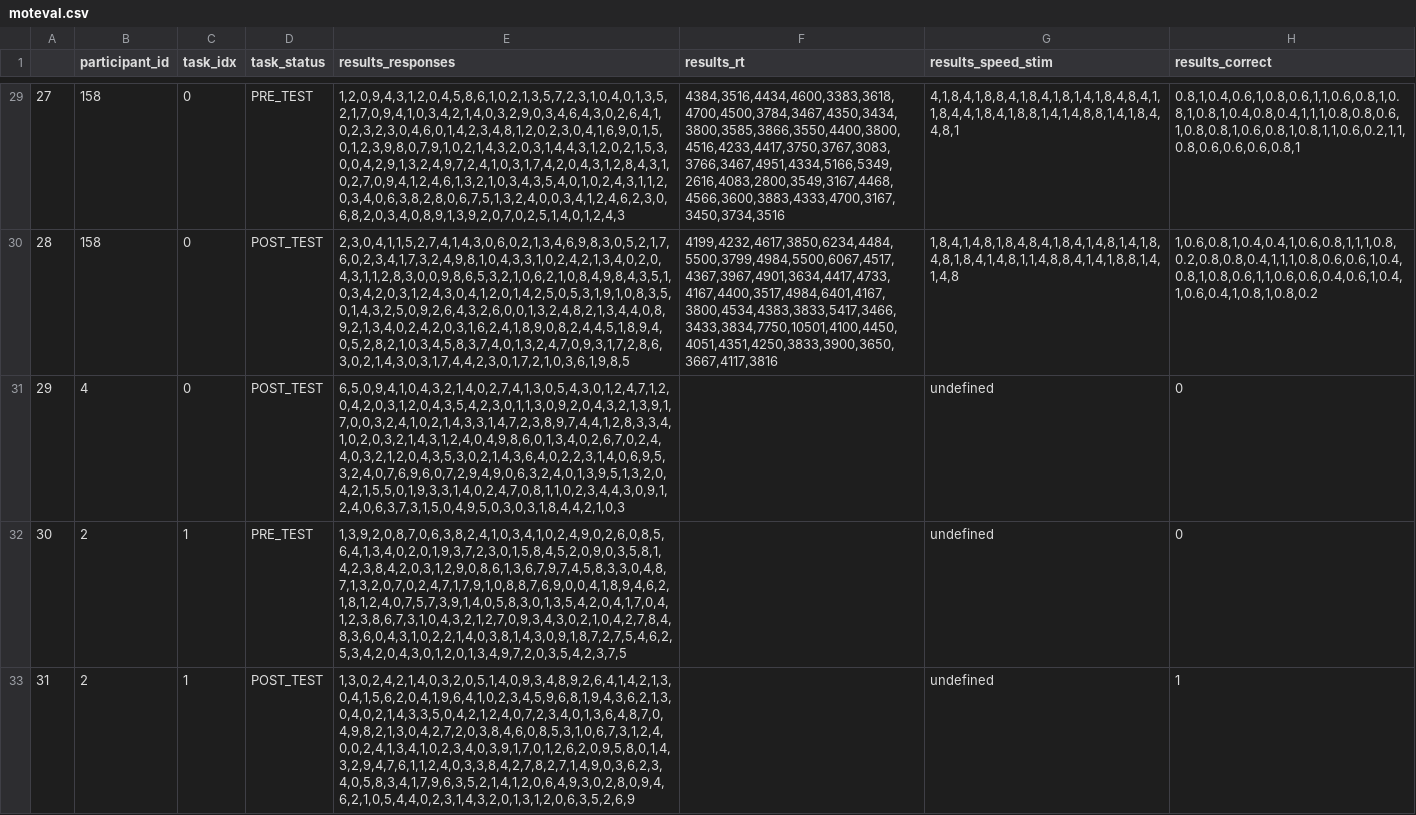
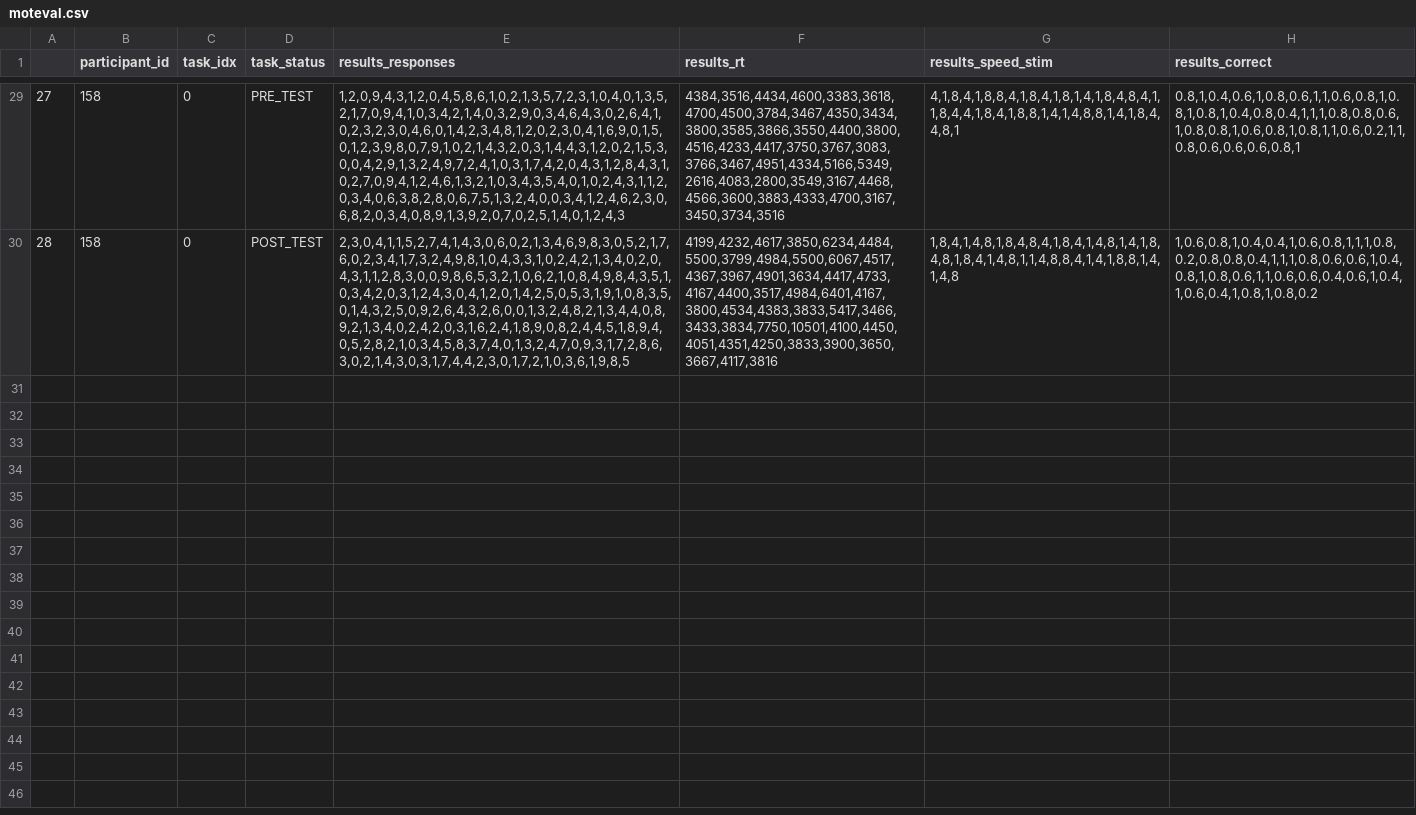
Before and after one commit to madolphe/results_analysis, a CSV file: outputs/moteval/moteval.csv, drawn as a sheet; only a part is shown, gaps mark what is left out; the diff names each change by its address in the sheet, - before the commit and + after, or states it on an @@ line.

Commit message:
Delete corrupted data

```diff
--- a/outputs/moteval/moteval.csv
+++ b/outputs/moteval/moteval.csv
-row 31: 29 | 4 | 0 | POST_TEST | 6,5,0,9,4,1,0,4,3,2,1,4,0,2,7,4,1,3,0,5,4,3,0,1,2,4,7,1,2,0,4,2,0,3,1,2,0,4,3,5,4,2,3,0,1,1,3,0,9,2,0,4,3,2,1,3,9,1,7,0,0,3,2,4,1,0,2,1,4,3,3,1,4,7,2,3,8,9,7,4,4,1,2,8,3,3,4,1,0,2,0,3,2,1,4,3,1,2,4,0,4,9,8,6,0,1,3,4,0,2,6,7,0,2,4,4,0,3,2,1,2,0,4,3,5,3,0,2,1,4,3,6,4,0,2,2,3,1,4,0,6,9,5,3,2,4,0,7,6,9,6,0,7,2,9,4,9,0,6,3,2,4,0,1,3,9,5,1,3,2,0,4,2,1,5,5,0,1,9,3,3,1,4,0,2,4,7,0,8,1,1,0,2,3,4,4,3,0,9,1,2,4,0,6,3,7,3,1,5,0,4,9,5,0,3,0,3,1,8,4,4,2,1,0,3 |  | undefined | 0
-row 32: 30 | 2 | 1 | PRE_TEST | 1,3,9,2,0,8,7,0,6,3,8,2,4,1,0,3,4,1,0,2,4,9,0,2,6,0,8,5,6,4,1,3,4,0,2,0,1,9,3,7,2,3,0,1,5,8,4,5,2,0,9,0,3,5,8,1,4,2,3,8,4,2,0,3,1,2,9,0,8,6,1,3,6,7,9,7,4,5,8,3,3,0,4,8,7,1,3,2,0,7,0,2,4,7,1,7,9,1,0,8,8,7,6,9,0,0,4,1,8,9,4,6,2,1,8,1,2,4,0,7,5,7,3,9,1,4,0,5,8,3,0,1,3,5,4,2,0,4,1,7,0,4,1,2,3,8,6,7,3,1,0,4,3,2,1,2,7,0,9,3,4,3,0,2,1,0,4,2,7,8,4,8,3,6,0,4,3,1,0,2,2,1,4,0,3,8,1,4,3,0,9,1,8,7,2,7,5,4,6,2,5,3,4,2,0,4,3,0,1,2,0,1,3,4,9,7,2,0,3,5,4,2,3,7,5 |  | undefined | 0
-row 33: 31 | 2 | 1 | POST_TEST | 1,3,0,2,4,2,1,4,0,3,2,0,5,1,4,0,9,3,4,8,9,2,6,4,1,4,2,1,3,0,4,1,5,6,2,0,4,1,9,6,4,1,0,2,3,4,5,9,6,8,1,9,4,3,6,2,1,3,0,4,0,2,1,4,3,3,5,0,4,2,1,2,4,0,7,2,3,4,0,1,3,6,4,8,7,0,4,9,8,2,1,3,0,4,2,7,2,0,3,8,4,6,0,8,5,3,1,0,6,7,3,1,2,4,0,0,2,4,1,3,4,1,0,2,3,4,0,3,9,1,7,0,1,2,6,2,0,9,5,8,0,1,4,3,2,9,4,7,6,1,1,2,4,0,3,3,8,4,2,7,8,2,7,1,4,9,0,3,6,2,3,4,0,5,8,3,4,1,7,9,6,3,5,2,1,4,1,2,0,6,4,9,3,0,2,8,0,9,4,6,2,1,0,5,4,4,0,2,3,1,4,3,2,0,1,3,1,2,0,6,3,5,2,6,9 |  | undefined | 1
```
Also changed, not shown: outputs/memorability/memorability_2.csv, 2 other files.
